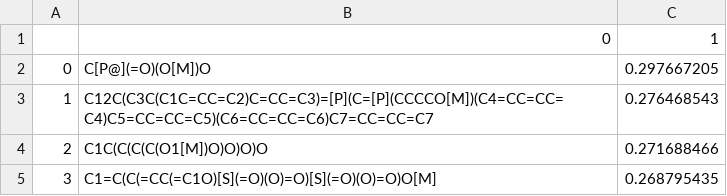
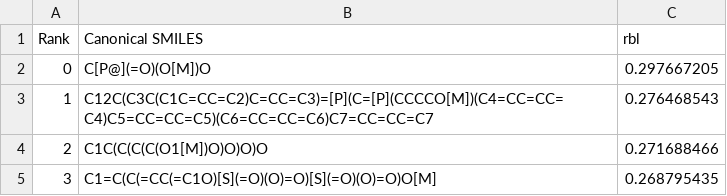
Before and after one commit to liuchonggroup/TransCation, a CSV file: rank_smi.csv, drawn as a sheet; only a part is shown.

Commit message:
Add files via upload

```diff
--- a/rank_smi.csv
+++ b/rank_smi.csv
@@ -1,2 +1,2 @@
-,0,1
+Rank,Canonical SMILES,rbl
 0,C[P@](=O)(O[M])O,0.297667205
```
